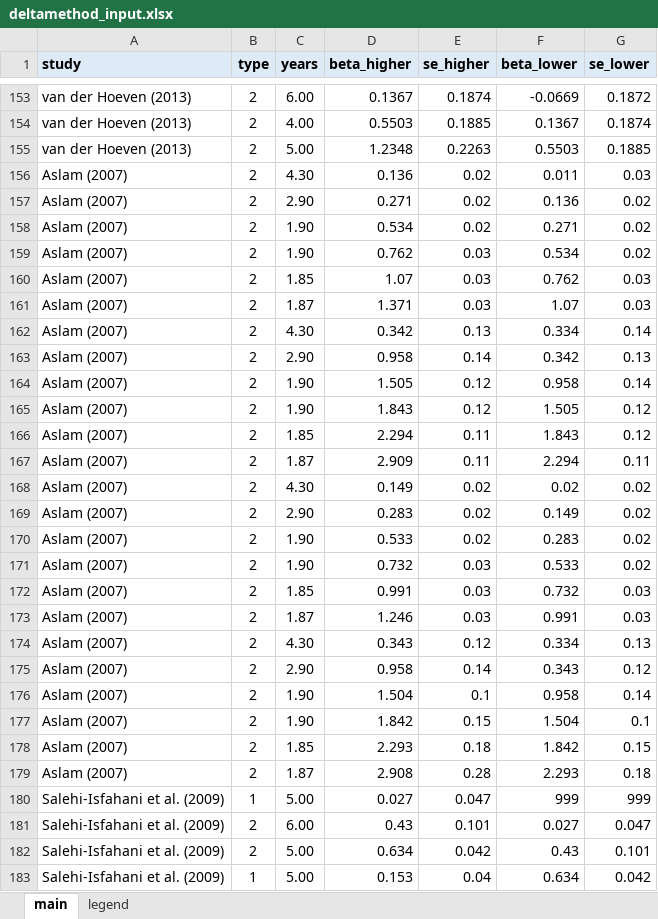
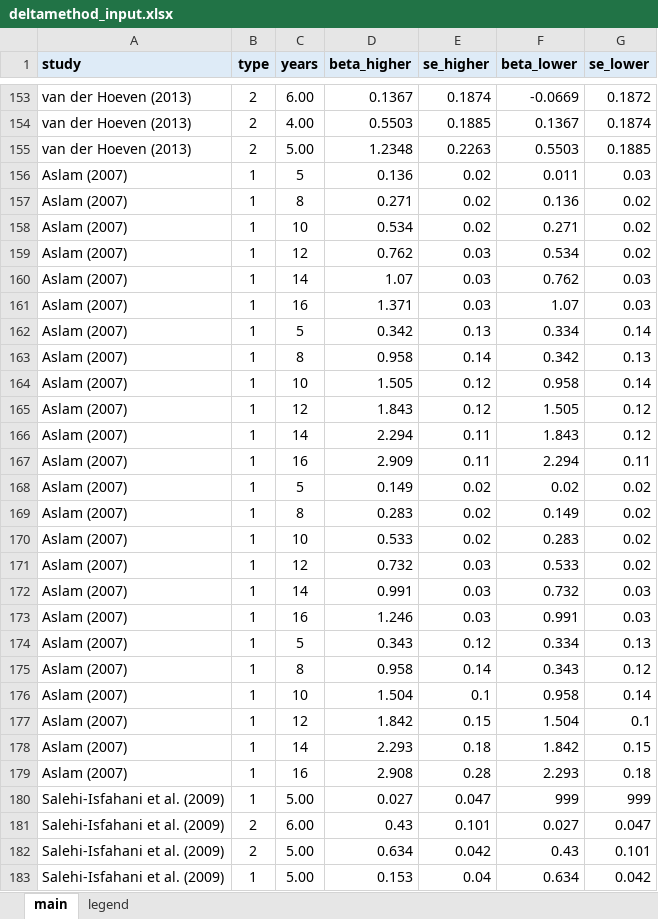
Before and after one commit to PetrCala/Diploma-Thesis, an Excel workbook: Tools and meta-analysis theory/Delta method/deltamethod_input.xlsx, sheet main, drawn as a sheet; only a part is shown, gaps mark what is left out; values as stored, in another font and other column widths than the file's, no borders; the diff covers the shown part only; the diff names each change by its address in the sheet, - before the commit and + after, or states it on an @@ line.

```diff
--- a/Tools and meta-analysis theory/Delta method/deltamethod_input.xlsx (sheet main)
+++ b/Tools and meta-analysis theory/Delta method/deltamethod_input.xlsx (sheet main)
-B156:B179 (type): 2
+B156:B179 (type): 1
-C156 (years): 4.30
+C156 (years): 5
-C157 (years): 2.90
+C157 (years): 8
-C158 (years): 1.90
+C158 (years): 10
-C159 (years): 1.90
+C159 (years): 12
-C160 (years): 1.85
+C160 (years): 14
-C161 (years): 1.87
+C161 (years): 16
-C162 (years): 4.30
+C162 (years): 5
-C163 (years): 2.90
+C163 (years): 8
-C164 (years): 1.90
+C164 (years): 10
-C165 (years): 1.90
+C165 (years): 12
-C166 (years): 1.85
+C166 (years): 14
-C167 (years): 1.87
+C167 (years): 16
-C168 (years): 4.30
+C168 (years): 5
-C169 (years): 2.90
+C169 (years): 8
-C170 (years): 1.90
+C170 (years): 10
-C171 (years): 1.90
+C171 (years): 12
-C172 (years): 1.85
+C172 (years): 14
-C173 (years): 1.87
+C173 (years): 16
-C174 (years): 4.30
+C174 (years): 5
-C175 (years): 2.90
+C175 (years): 8
-C176 (years): 1.90
+C176 (years): 10
-C177 (years): 1.90
+C177 (years): 12
-C178 (years): 1.85
+C178 (years): 14
-C179 (years): 1.87
+C179 (years): 16
```
Also changed, not shown: 39 edited cells elsewhere in this sheet, Tools and meta-analysis theory/Delta method/deltamethod_output.xlsx, 3 other files.
